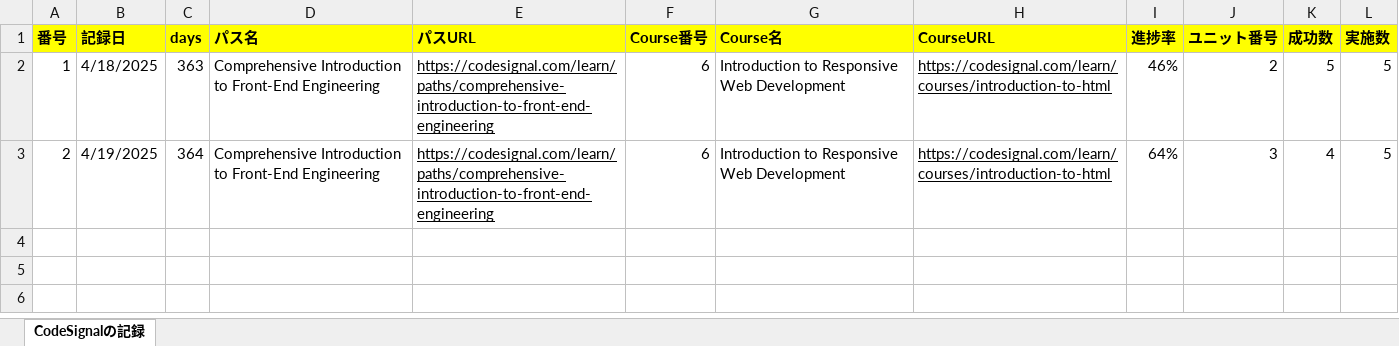
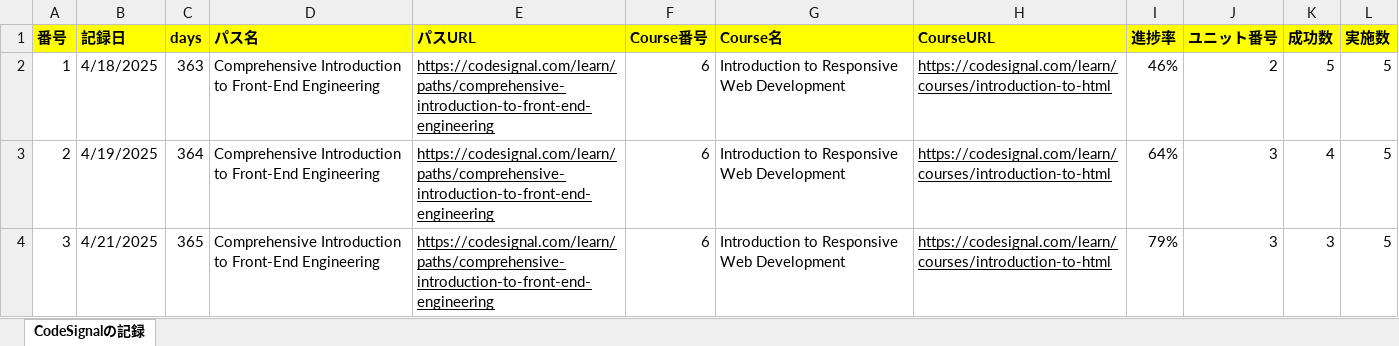
Before and after one commit to KenichiroArai/Blog, an Excel workbook: docs/CodeSignal/record.xlsx, sheet CodeSignalの記録, drawn as a sheet; values as stored, in another font and other column widths than the file's, no borders; the diff names each change by its address in the sheet, - before the commit and + after, or states it on an @@ line.

Commit message:
Excelファイルの内容を更新し、CodeSignalおよびCursorの記録を修正しました。

```diff
--- a/docs/CodeSignal/record.xlsx (sheet CodeSignalの記録)
+++ b/docs/CodeSignal/record.xlsx (sheet CodeSignalの記録)
+row 4: 3 | 4/21/2025 | 365 | Comprehensive Introduction to Front-End Engineering | https://codesignal.com/learn/paths/comprehensive-introduction-to-front-end-engineering | 6 | Introduction to Responsive Web Development | https://codesignal.com/learn/courses/introduction-to-html | 79% | 3 | 3 | 5
```
Also changed, not shown: docs/Cursor/record.xlsx.
